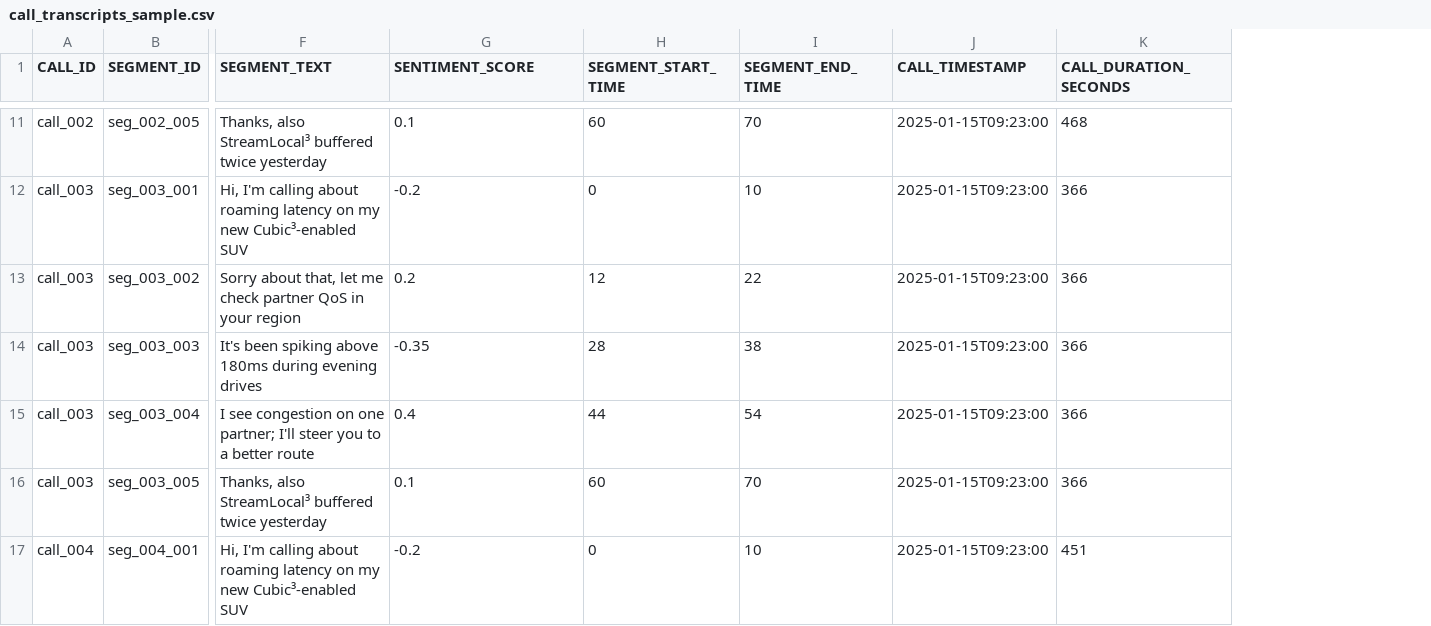
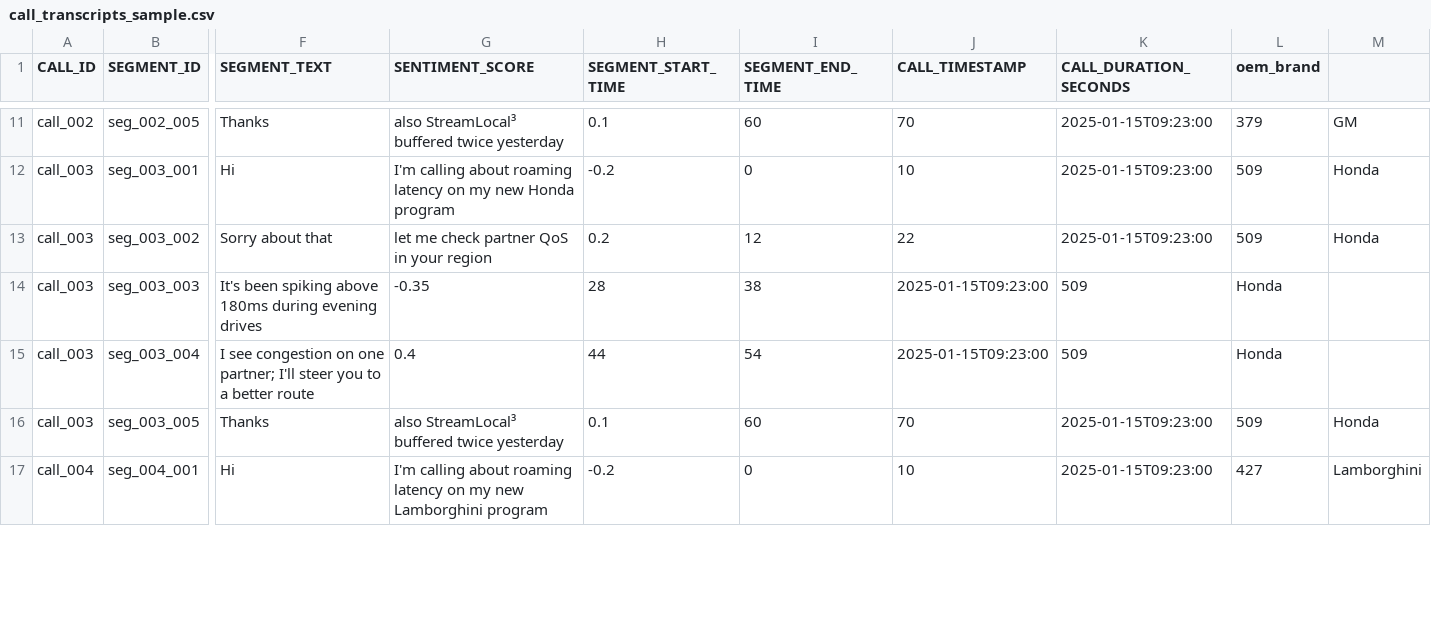
Before and after one commit to pmjose/Snowflake_AI_Demo_Cubic, a CSV file: quickstart/assets/data/call_transcripts_sample.csv, drawn as a sheet; only a part is shown, gaps mark what is left out; the diff covers the shown part only; the diff names each change by its address in the sheet, - before the commit and + after, or states it on an @@ line.

```diff
--- a/quickstart/assets/data/call_transcripts_sample.csv
+++ b/quickstart/assets/data/call_transcripts_sample.csv
+column L (oem_brand), rows 11-17: 379 | 509 | 509 | Honda | Honda | 509 | 427
+column M, rows 11-17: GM | Honda | Honda |  |  | Honda | Lamborghini
-F11 (SEGMENT_TEXT): Thanks, also StreamLocal³ buffered twice yesterday
+F11 (SEGMENT_TEXT): Thanks
-G11 (SENTIMENT_SCORE): 0.1
+G11 (SENTIMENT_SCORE): also StreamLocal³ buffered twice yesterday
-H11 (SEGMENT_START_TIME): 60
+H11 (SEGMENT_START_TIME): 0.1
-I11 (SEGMENT_END_TIME): 70
+I11 (SEGMENT_END_TIME): 60
-J11 (CALL_TIMESTAMP): 2025-01-15T09:23:00
+J11 (CALL_TIMESTAMP): 70
-K11 (CALL_DURATION_SECONDS): 468
+K11 (CALL_DURATION_SECONDS): 2025-01-15T09:23:00
-F12 (SEGMENT_TEXT): Hi, I'm calling about roaming latency on my new Cubic³-enabled SUV
+F12 (SEGMENT_TEXT): Hi
-G12 (SENTIMENT_SCORE): -0.2
+G12 (SENTIMENT_SCORE): I'm calling about roaming latency on my new Honda program
-H12 (SEGMENT_START_TIME): 0
+H12 (SEGMENT_START_TIME): -0.2
-I12 (SEGMENT_END_TIME): 10
+I12 (SEGMENT_END_TIME): 0
-J12 (CALL_TIMESTAMP): 2025-01-15T09:23:00
+J12 (CALL_TIMESTAMP): 10
-K12:K13 (CALL_DURATION_SECONDS): 366
+K12:K13 (CALL_DURATION_SECONDS): 2025-01-15T09:23:00
-F13 (SEGMENT_TEXT): Sorry about that, let me check partner QoS in your region
+F13 (SEGMENT_TEXT): Sorry about that
-G13 (SENTIMENT_SCORE): 0.2
+G13 (SENTIMENT_SCORE): let me check partner QoS in your region
-H13 (SEGMENT_START_TIME): 12
+H13 (SEGMENT_START_TIME): 0.2
-I13 (SEGMENT_END_TIME): 22
+I13 (SEGMENT_END_TIME): 12
-J13 (CALL_TIMESTAMP): 2025-01-15T09:23:00
+J13 (CALL_TIMESTAMP): 22
-K14:K15 (CALL_DURATION_SECONDS): 366
+K14:K15 (CALL_DURATION_SECONDS): 509
-F16 (SEGMENT_TEXT): Thanks, also StreamLocal³ buffered twice yesterday
+F16 (SEGMENT_TEXT): Thanks
-G16 (SENTIMENT_SCORE): 0.1
+G16 (SENTIMENT_SCORE): also StreamLocal³ buffered twice yesterday
-H16 (SEGMENT_START_TIME): 60
+H16 (SEGMENT_START_TIME): 0.1
-I16 (SEGMENT_END_TIME): 70
+I16 (SEGMENT_END_TIME): 60
-J16 (CALL_TIMESTAMP): 2025-01-15T09:23:00
+J16 (CALL_TIMESTAMP): 70
-K16 (CALL_DURATION_SECONDS): 366
+K16 (CALL_DURATION_SECONDS): 2025-01-15T09:23:00
-F17 (SEGMENT_TEXT): Hi, I'm calling about roaming latency on my new Cubic³-enabled SUV
+F17 (SEGMENT_TEXT): Hi
-G17 (SENTIMENT_SCORE): -0.2
+G17 (SENTIMENT_SCORE): I'm calling about roaming latency on my new Lamborghini program
-H17 (SEGMENT_START_TIME): 0
+H17 (SEGMENT_START_TIME): -0.2
-I17 (SEGMENT_END_TIME): 10
+I17 (SEGMENT_END_TIME): 0
-J17 (CALL_TIMESTAMP): 2025-01-15T09:23:00
+J17 (CALL_TIMESTAMP): 10
-K17 (CALL_DURATION_SECONDS): 451
+K17 (CALL_DURATION_SECONDS): 2025-01-15T09:23:00
```
Also changed, not shown: 68 edited cells elsewhere in this file, dataops/event/DATA/demo_data/campaign_dim.csv, dataops/event/DATA/demo_data/marketing_campaign_fact.csv, 3 other files.
